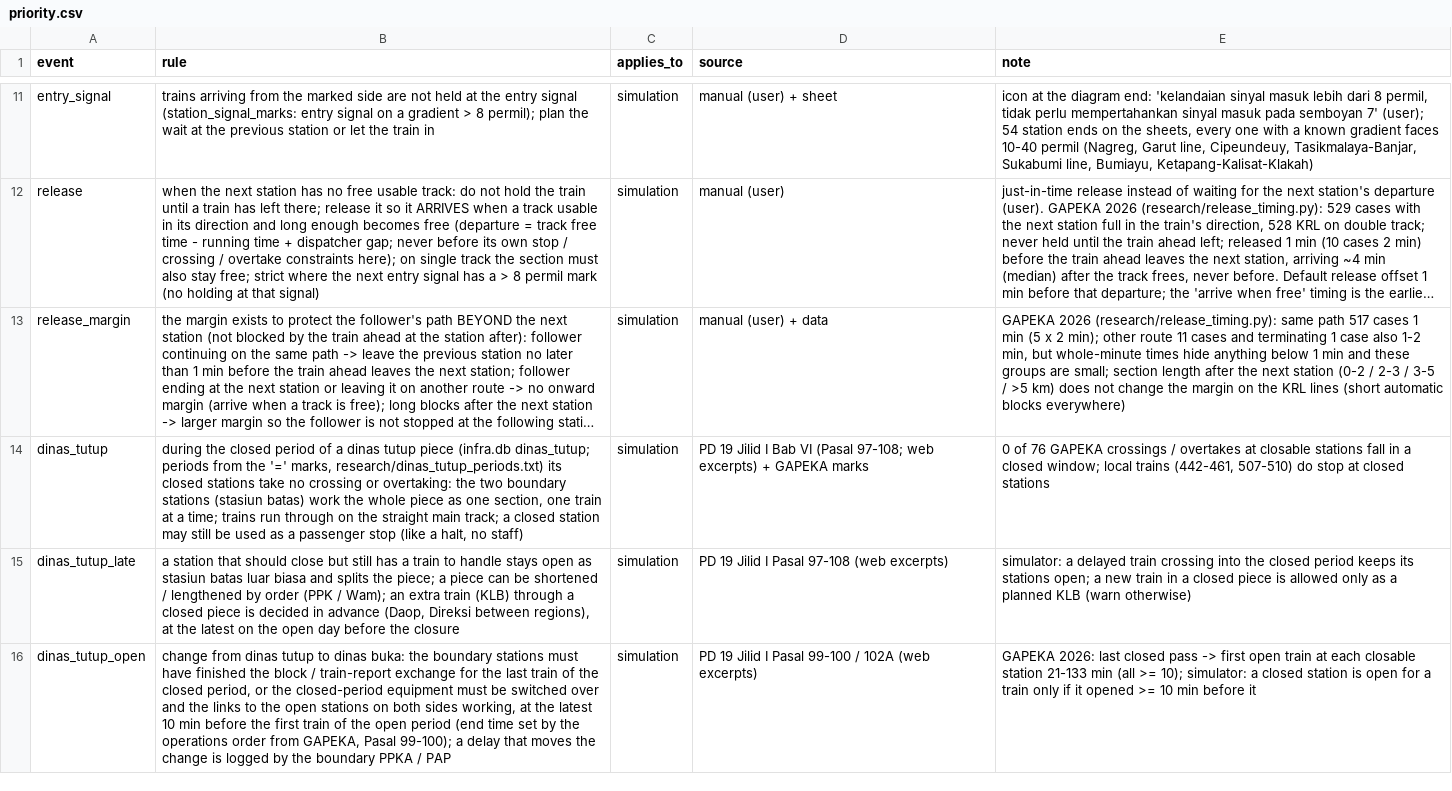
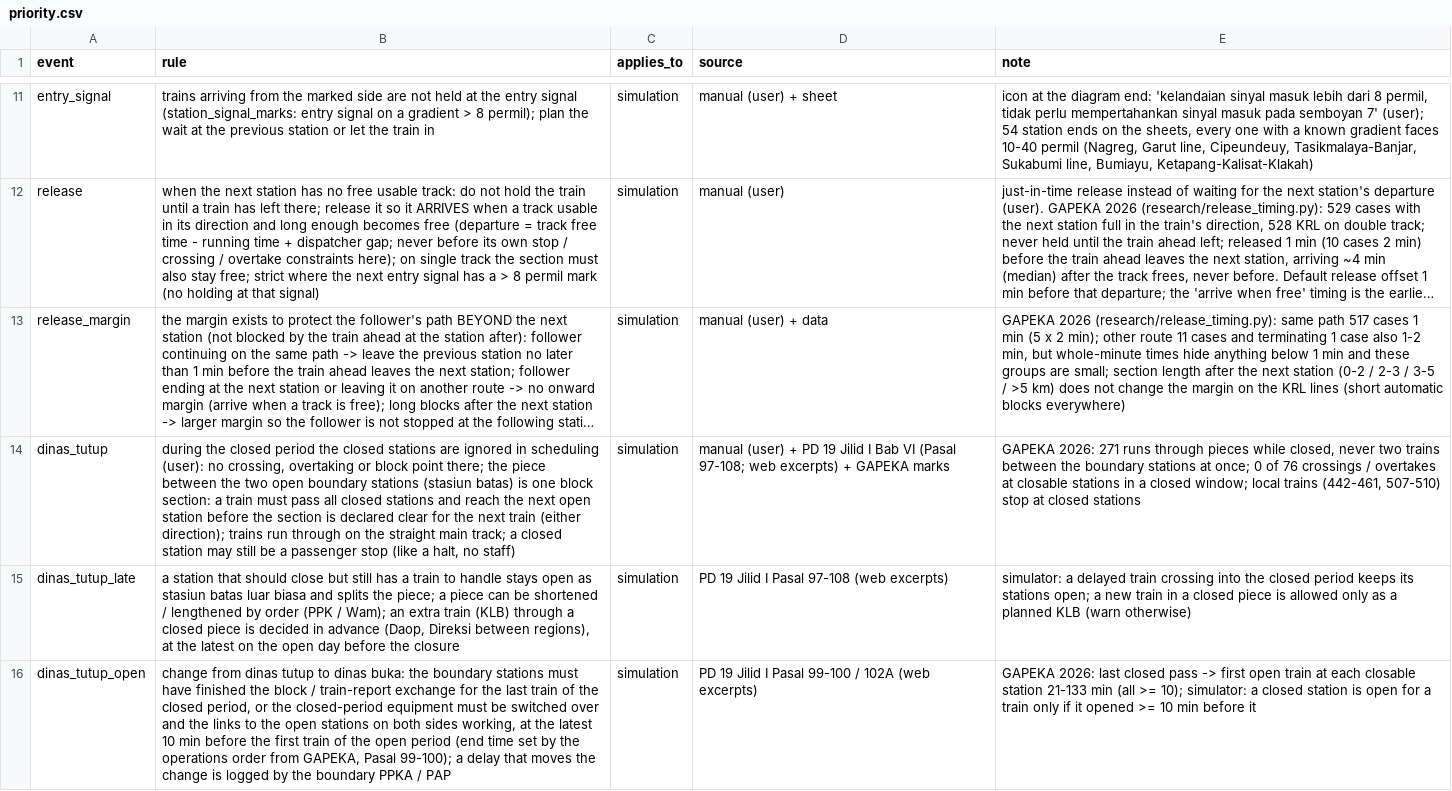
Before and after one commit to transportforbandung/Gapeka-parser, a CSV file: rules/priority.csv, drawn as a sheet; only a part is shown, gaps mark what is left out; long unchanged cells end in …; the diff names each change by its address in the sheet, - before the commit and + after, or states it on an @@ line.

```diff
--- a/rules/priority.csv
+++ b/rules/priority.csv
-B14 (rule): …closed period of a dinas tutup piece (infra.db dinas_tutup; periods from the '=' marks, research/dinas_tutup_periods.txt) its closed stations take no crossing or overtaking: the two boundary stations (stasiun batas) work the whole piece as one section, one train at a time; trains run through on the straight main track; a closed station may still be used as a passenger…
+B14 (rule): …closed period the closed stations are ignored in scheduling (user): no crossing, overtaking or block point there; the piece between the two open boundary stations (stasiun batas) is one block section: a train must pass all closed stations and reach the next open station before the section is declared clear for the next train (either direction); trains run through on the straight main track; a closed station may still be a passenger…
-D14 (source): PD 19…
+D14 (source): manual (user) + PD 19…
-E14 (note): 0 of 76 GAPEKA crossings / overtakes at closable stations fall in a closed window; local trains (442-461, 507-510) do stop at…
+E14 (note): GAPEKA 2026: 271 runs through pieces while closed, never two trains between the boundary stations at once; 0 of 76 crossings / overtakes at closable stations in a closed window; local trains (442-461, 507-510) stop at…
```
Also changed, not shown: 2 other files.
